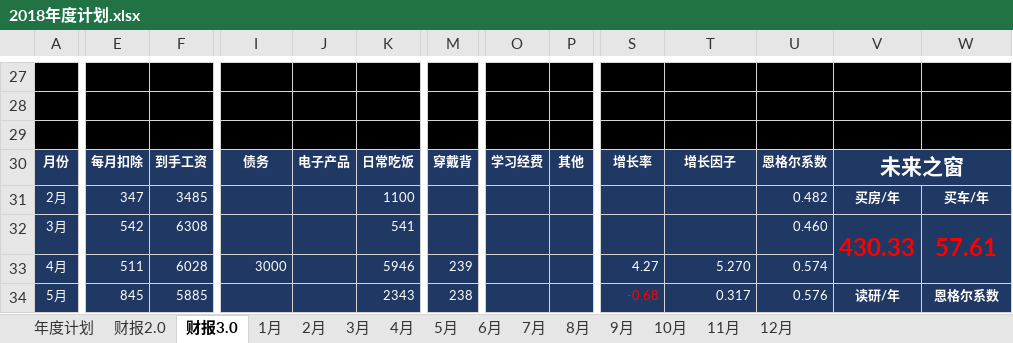
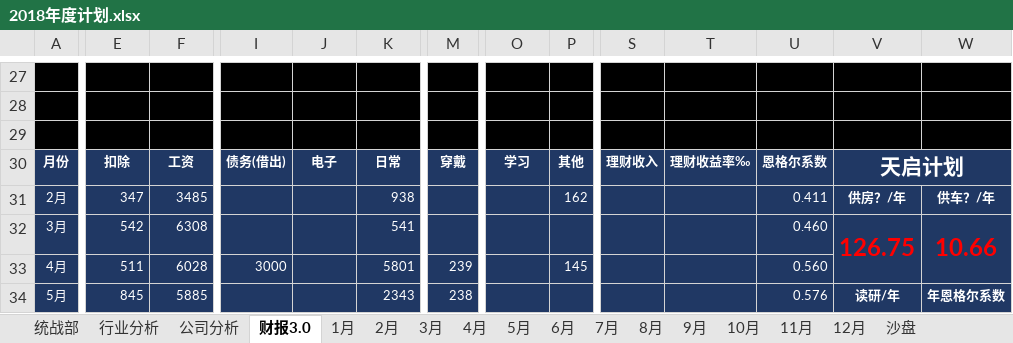
Before and after one commit to JokerPider/booknotes, an Excel workbook: 2018年度计划.xlsx, sheet 财报3.0, drawn as a sheet; only a part is shown, gaps mark what is left out; values as stored, in another font and other column widths than the file's, no borders; charts and pictures not drawn; the diff covers the shown part only; the diff names each change by its address in the sheet, - before the commit and + after, or states it on an @@ line.

```diff
--- a/2018年度计划.xlsx (sheet 财报3.0)
+++ b/2018年度计划.xlsx (sheet 财报3.0)
-sheet tab: 年度计划
+sheet tab: 统战部
@@ sheet tab hidden: 财报2.0 @@
+sheet tab: 行业分析
+sheet tab: 公司分析
+sheet tab: 沙盘
-E30: 每月扣除
+E30: 扣除
-F30: 到手工资
+F30: 工资
-I30: 债务
+I30: 债务(借出)
-J30: 电子产品
+J30: 电子
-K30: 日常吃饭
+K30: 日常
-M30: 穿戴背
+M30: 穿戴
-O30: 学习经费
+O30: 学习
-S30: 增长率
+S30: 理财收入
-T30: 增长因子
+T30: 理财收益率‰
-V30: 未来之窗
+V30: 天启计划
-K31: 1100
+K31: 938
-P31: (empty)
+P31: 162
-U31: 0.482
+U31: 0.411
-V31: 买房/年
+V31: 供房？/年
-W31: 买车/年
+W31: 供车？/年
-V32: 430.33
+V32: 126.75
-W32: 57.61
+W32: 10.66
-K33: 5946
+K33: 5801
-P33: (empty)
+P33: 145
-S33: 4.27
+S33: (empty)
-T33: 5.270
+T33: (empty)
-U33: 0.574
+U33: 0.560
-S34: -0.68
+S34: (empty)
-T34: 0.317
+T34: (empty)
-W34: 恩格尔系数
+W34: 年恩格尔系数
```
Also changed, not shown: 5 added rows, 5 removed rows, 26 edited cells and cell formats elsewhere in this sheet, sheet 统战部, sheet 11月, sheet 10月, formulas that keep their value, charts or pictures, 2018工作日志.xlsx, 1 other file.
